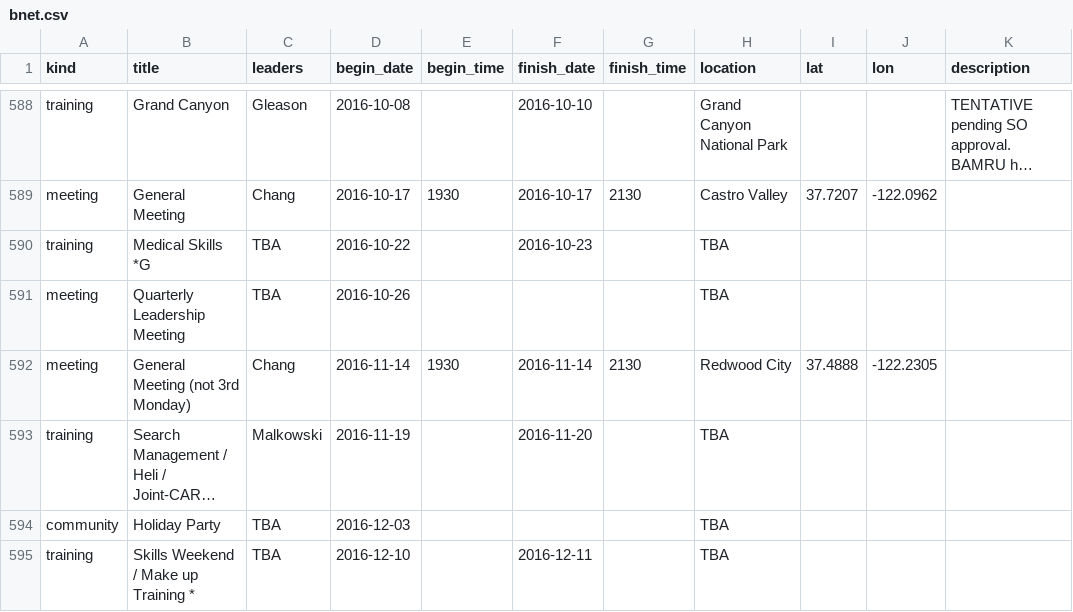
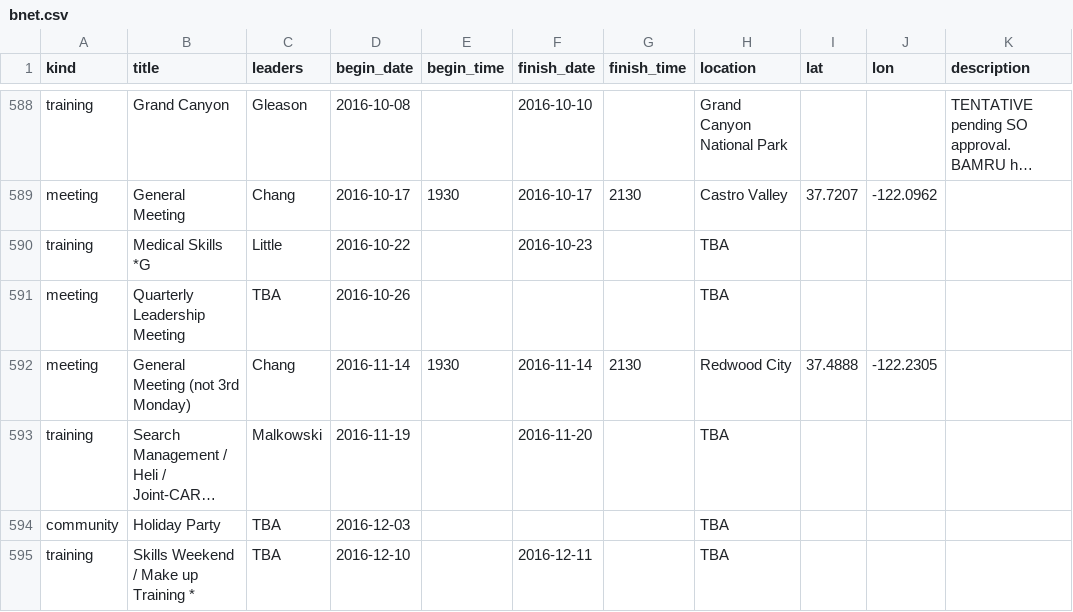
Before and after one commit to kantarjiev/BAMRU-Org, a CSV file: cal_data/bnet.csv, drawn as a sheet; only a part is shown, gaps mark what is left out; long unchanged cells end in …; the diff names each change by its address in the sheet, - before the commit and + after, or states it on an @@ line.

Commit message:
Update calendar data @ 16-09-08 21:50

```diff
--- a/cal_data/bnet.csv
+++ b/cal_data/bnet.csv
-C590 (leaders): TBA
+C590 (leaders): Little
```
Also changed, not shown: 1 other file.
